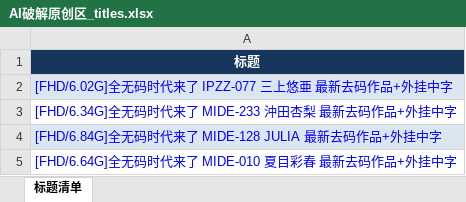
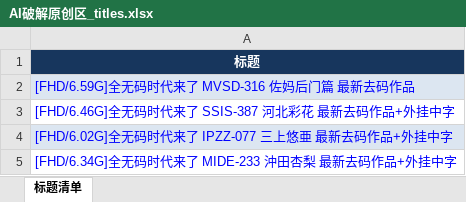
Before and after one commit to yyyukiii/t66y-rss, an Excel workbook: data/AI破解原创区/AI破解原创区_titles.xlsx, sheet 标题清单, drawn as a sheet; only a part is shown; the shorter side is filled out with more unchanged rows; values as stored, in another font and other column widths than the file's, no borders; the diff names each change by its address in the sheet, - before the commit and + after, or states it on an @@ line.

```diff
--- a/data/AI破解原创区/AI破解原创区_titles.xlsx (sheet 标题清单)
+++ b/data/AI破解原创区/AI破解原创区_titles.xlsx (sheet 标题清单)
+row 2: [FHD/6.59G]全无码时代来了 MVSD-316 佐妈后门篇 最新去码作品
+row 3: [FHD/6.46G]全无码时代来了 SSIS-387 河北彩花 最新去码作品+外挂中字
```
Also changed, not shown: data/亚洲无码原创区/亚洲无码原创区_titles.xlsx, data/国产原创区/国产原创区_titles.xlsx, 10 other files.
